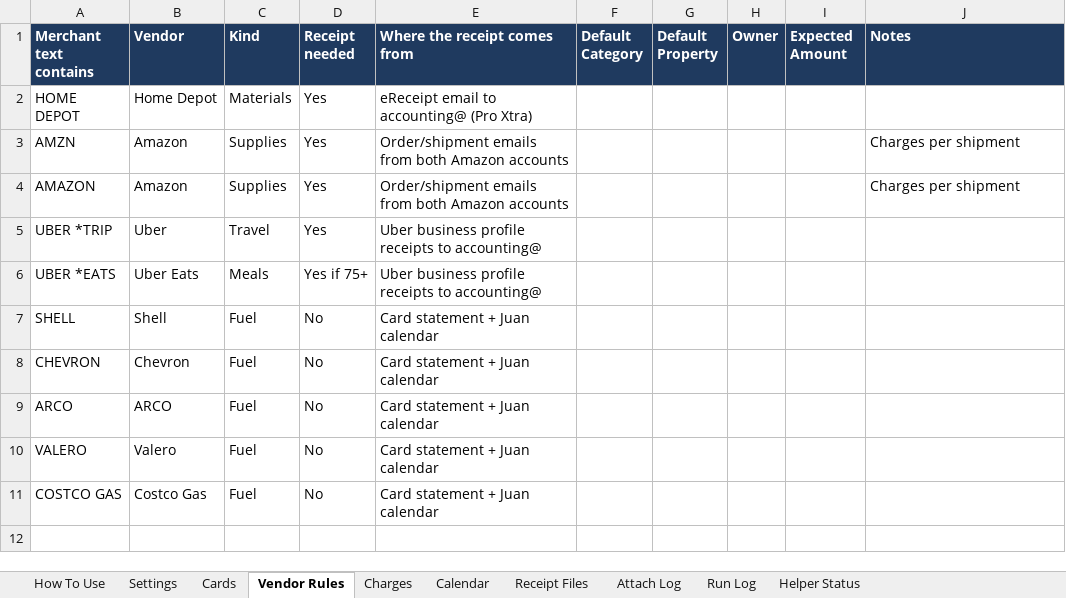
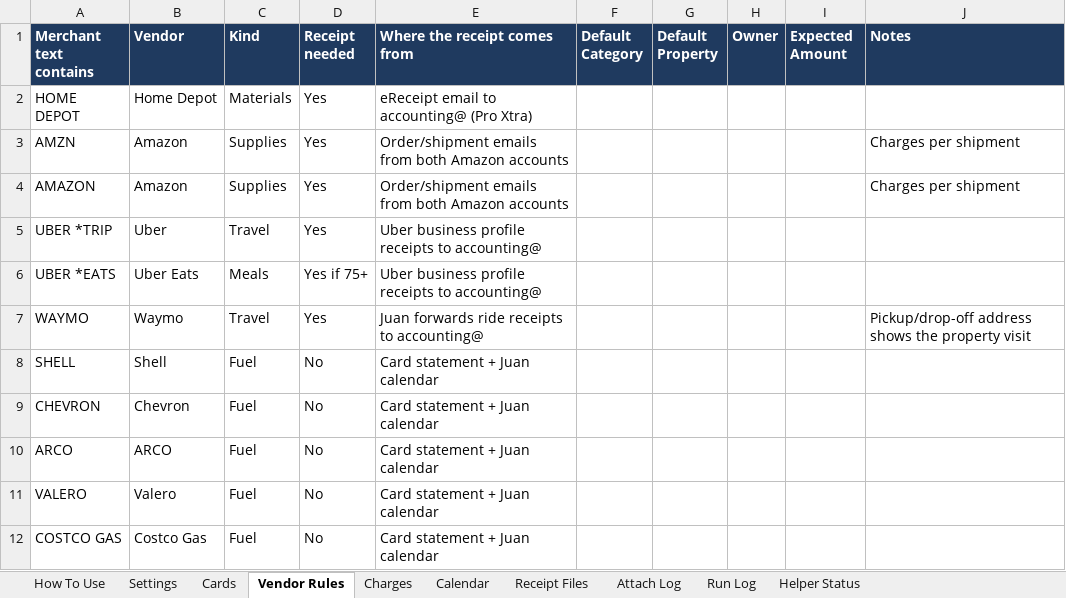
Before and after one commit to juantwinhomes/Juan-Diaz-CEO-Twin-Home-Buyer, an Excel workbook: apps/receipt-agent/control-sheet-template.xlsx, sheet Vendor Rules, drawn as a sheet; values as stored, in another font and other column widths than the file's, no borders; the diff names each change by its address in the sheet, - before the commit and + after, or states it on an @@ line.

```diff
--- a/apps/receipt-agent/control-sheet-template.xlsx (sheet Vendor Rules)
+++ b/apps/receipt-agent/control-sheet-template.xlsx (sheet Vendor Rules)
+row 7: WAYMO | Waymo | Travel | Yes | Juan forwards ride receipts to accounting@ |  |  |  |  | Pickup/drop-off address shows the property visit
```
Also changed, not shown: 3 other files.
